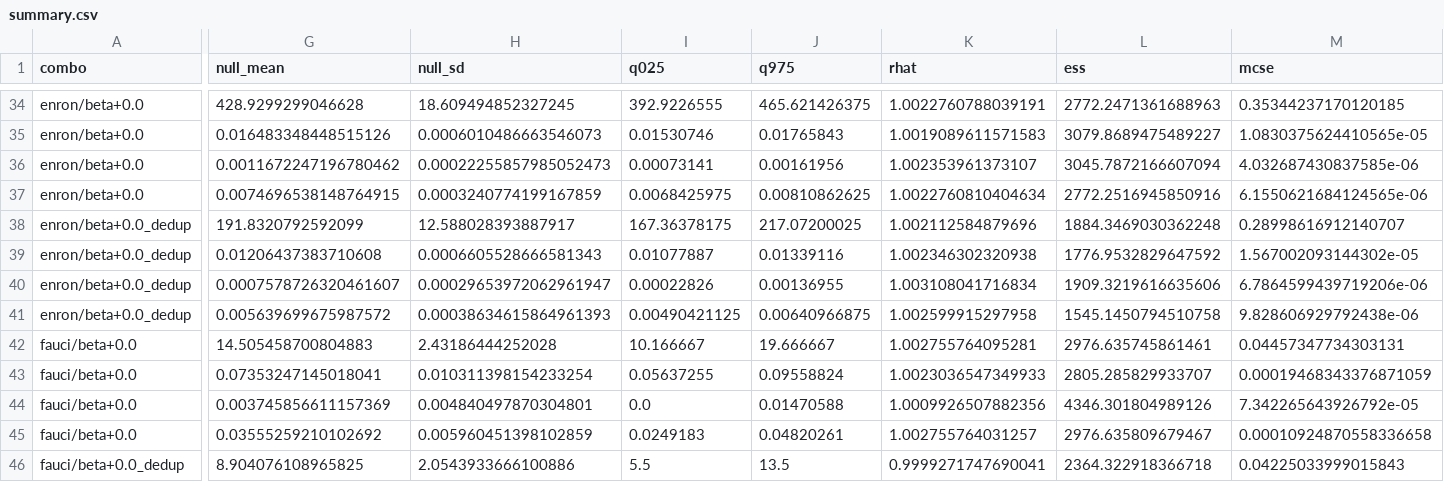
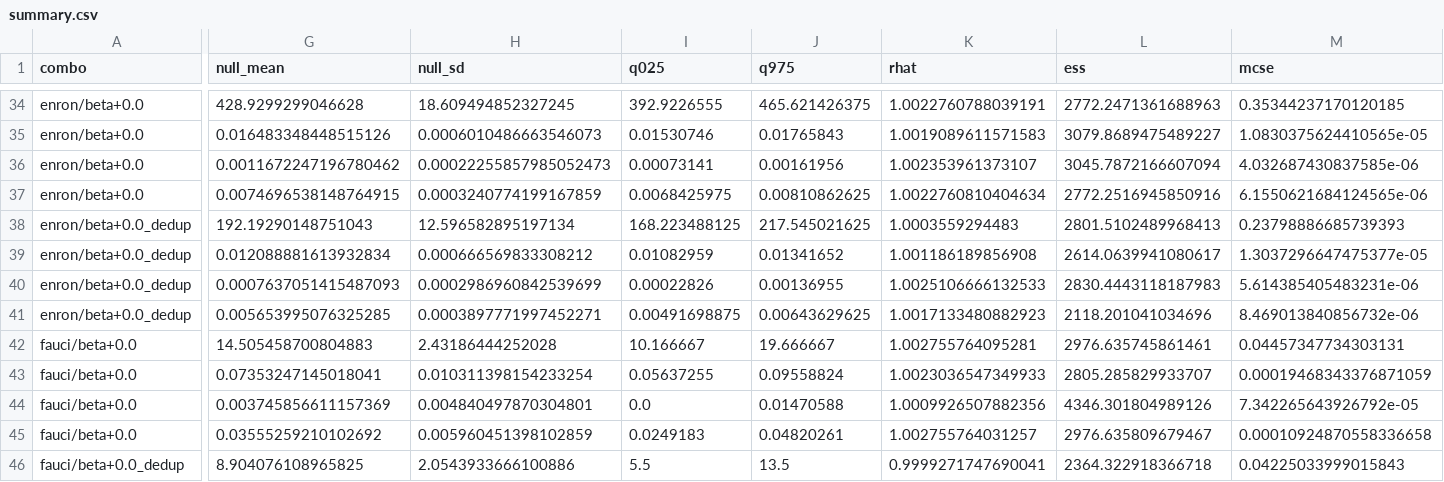
Before and after one commit to Vedangi/Hypergraph_GroupReciprocity, a CSV file: results/final/summary.csv, drawn as a sheet; only a part is shown, gaps mark what is left out; the diff covers the shown part only; the diff names each change by its address in the sheet, - before the commit and + after, or states it on an @@ line.

```diff
--- a/results/final/summary.csv
+++ b/results/final/summary.csv
-G38 (null_mean): 191.8320792592099
+G38 (null_mean): 192.19290148751043
-H38 (null_sd): 12.588028393887917
+H38 (null_sd): 12.596582895197134
-I38 (q025): 167.36378175
+I38 (q025): 168.223488125
-J38 (q975): 217.07200025
+J38 (q975): 217.545021625
-K38 (rhat): 1.002112584879696
+K38 (rhat): 1.0003559294483
-L38 (ess): 1884.3469030362248
+L38 (ess): 2801.5102489968413
-M38 (mcse): 0.28998616912140707
+M38 (mcse): 0.23798886685739393
-G39 (null_mean): 0.01206437383710608
+G39 (null_mean): 0.012088881613932834
-H39 (null_sd): 0.0006605528666581343
+H39 (null_sd): 0.000666569833308212
-I39 (q025): 0.01077887
+I39 (q025): 0.01082959
-J39 (q975): 0.01339116
+J39 (q975): 0.01341652
-K39 (rhat): 1.002346302320938
+K39 (rhat): 1.001186189856908
-L39 (ess): 1776.9532829647592
+L39 (ess): 2614.0639941080617
-M39 (mcse): 1.567002093144302e-05
+M39 (mcse): 1.3037296647475377e-05
-G40 (null_mean): 0.0007578726320461607
+G40 (null_mean): 0.0007637051415487093
-H40 (null_sd): 0.00029653972062961947
+H40 (null_sd): 0.0002986960842539699
-K40 (rhat): 1.003108041716834
+K40 (rhat): 1.0025106666132533
-L40 (ess): 1909.3219616635606
+L40 (ess): 2830.4443118187983
-M40 (mcse): 6.7864599439719206e-06
+M40 (mcse): 5.614385405483231e-06
-G41 (null_mean): 0.005639699675987572
+G41 (null_mean): 0.005653995076325285
-H41 (null_sd): 0.00038634615864961393
+H41 (null_sd): 0.0003897771997452271
-I41 (q025): 0.00490421125
+I41 (q025): 0.00491698875
-J41 (q975): 0.00640966875
+J41 (q975): 0.00643629625
-K41 (rhat): 1.002599915297958
+K41 (rhat): 1.0017133480882923
-L41 (ess): 1545.1450794510758
+L41 (ess): 2118.201041034696
-M41 (mcse): 9.828606929792438e-06
+M41 (mcse): 8.469013840856732e-06
```
Also changed, not shown: 36 edited cells elsewhere in this file, results/final/chains.csv, results/final/diagnostics.csv, 5 other files.
